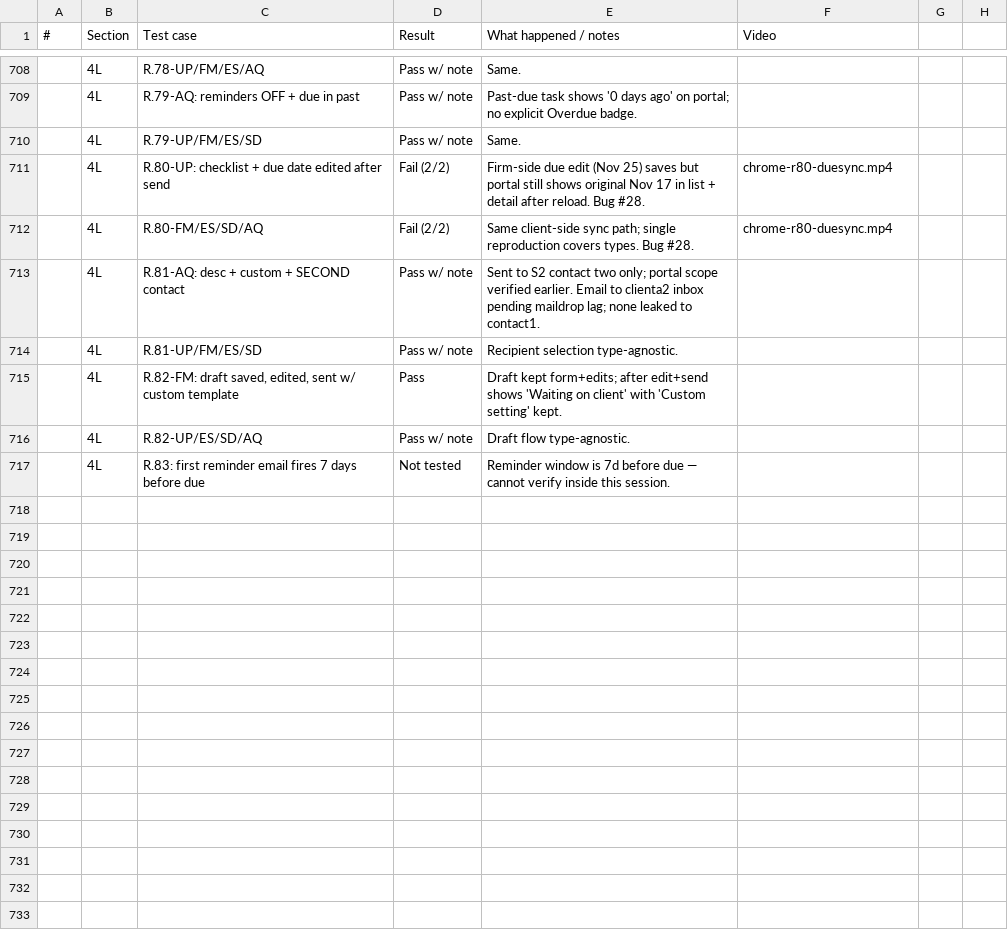
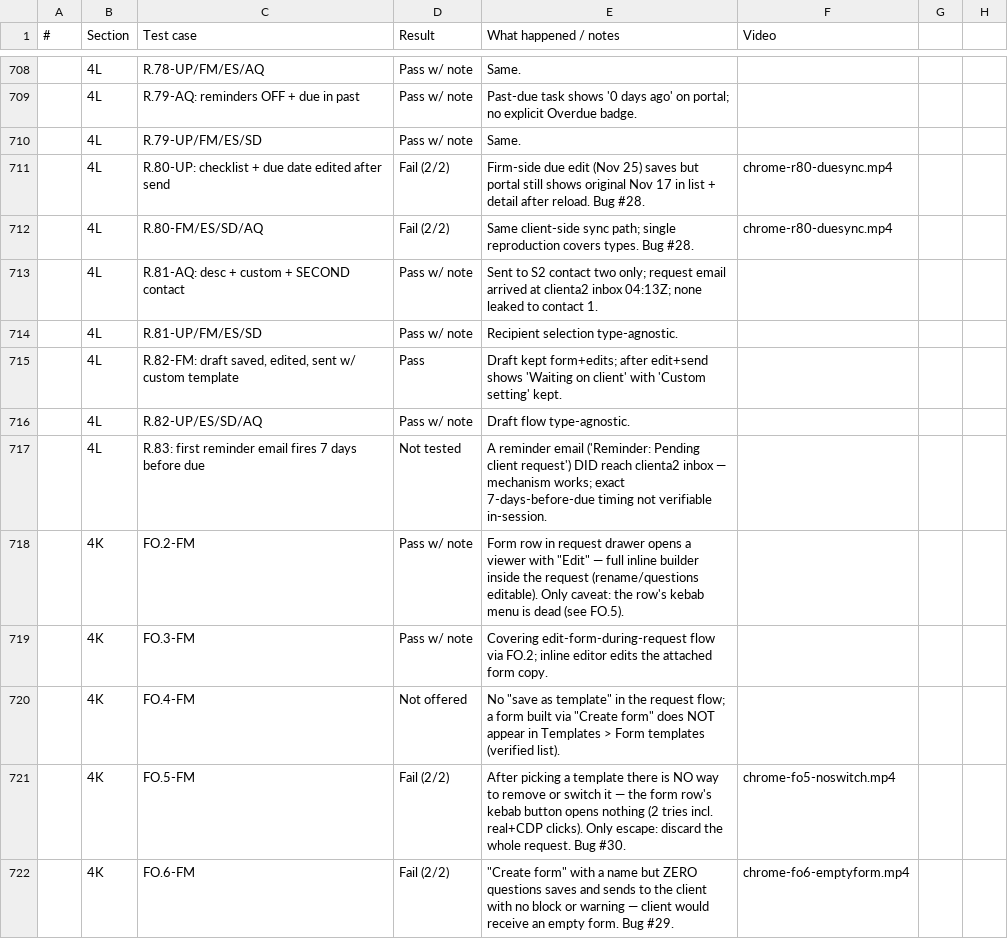
Before and after one commit to Othaapavi/cone-bug-videos, a CSV file: sprint1.csv, drawn as a sheet; only a part is shown, gaps mark what is left out; the diff covers the shown part only.

```diff
--- a/sprint1.csv
+++ b/sprint1.csv
@@ -712,3 +712,3 @@
 ,4L,"R.80-FM/ES/SD/AQ",Fail (2/2),"Same client-side sync path; single reproduction covers types. Bug #28.",chrome-r80-duesync.mp4
-,4L,"R.81-AQ: desc + custom + SECOND contact",Pass w/ note,"Sent to S2 contact two only; portal scope verified earlier. Email to clienta2 inbox pending maildrop lag; none leaked to contact1."
+,4L,"R.81-AQ: desc + custom + SECOND contact",Pass w/ note,"Sent to S2 contact two only; request email arrived at clienta2 inbox 04:13Z; none leaked to contact 1."
 ,4L,"R.81-UP/FM/ES/SD",Pass w/ note,"Recipient selection type-agnostic."
@@ -716,2 +716,7 @@
 ,4L,"R.82-UP/ES/SD/AQ",Pass w/ note,"Draft flow type-agnostic."
-,4L,"R.83: first reminder email fires 7 days before due",Not tested,"Reminder window is 7d before due — cannot verify inside this session."
+,4L,"R.83: first reminder email fires 7 days before due",Not tested,"A reminder email ('Reminder: Pending client request') DID reach clienta2 inbox — mechanism works; exact 7-days-before-due timing not verifiable in-session."
+,4K,"FO.2-FM",Pass w/ note,"Form row in request drawer opens a viewer with ""Edit"" — full inline builder inside the request (rename/questions editable). Only caveat: the row's kebab menu is dead (see FO.5).",
+,4K,"FO.3-FM",Pass w/ note,"Covering edit-form-during-request flow via FO.2; inline editor edits the attached form copy.",
+,4K,"FO.4-FM",Not offered,"No ""save as template"" in the request flow; a form built via ""Create form"" does NOT appear in Templates > Form templates (verified list).",
+,4K,"FO.5-FM",Fail (2/2),"After picking a template there is NO way to remove or switch it — the form row's kebab button opens nothing (2 tries incl. real+CDP clicks). Only escape: discard the whole request. Bug #30.",chrome-fo5-noswitch.mp4
+,4K,"FO.6-FM",Fail (2/2),"""Create form"" with a name but ZERO questions saves and sends to the client with no block or warning — client would receive an empty form. Bug #29.",chrome-fo6-emptyform.mp4
```
Also changed, not shown: 10 added rows and 2 edited cells elsewhere in this file, 5 other files.
